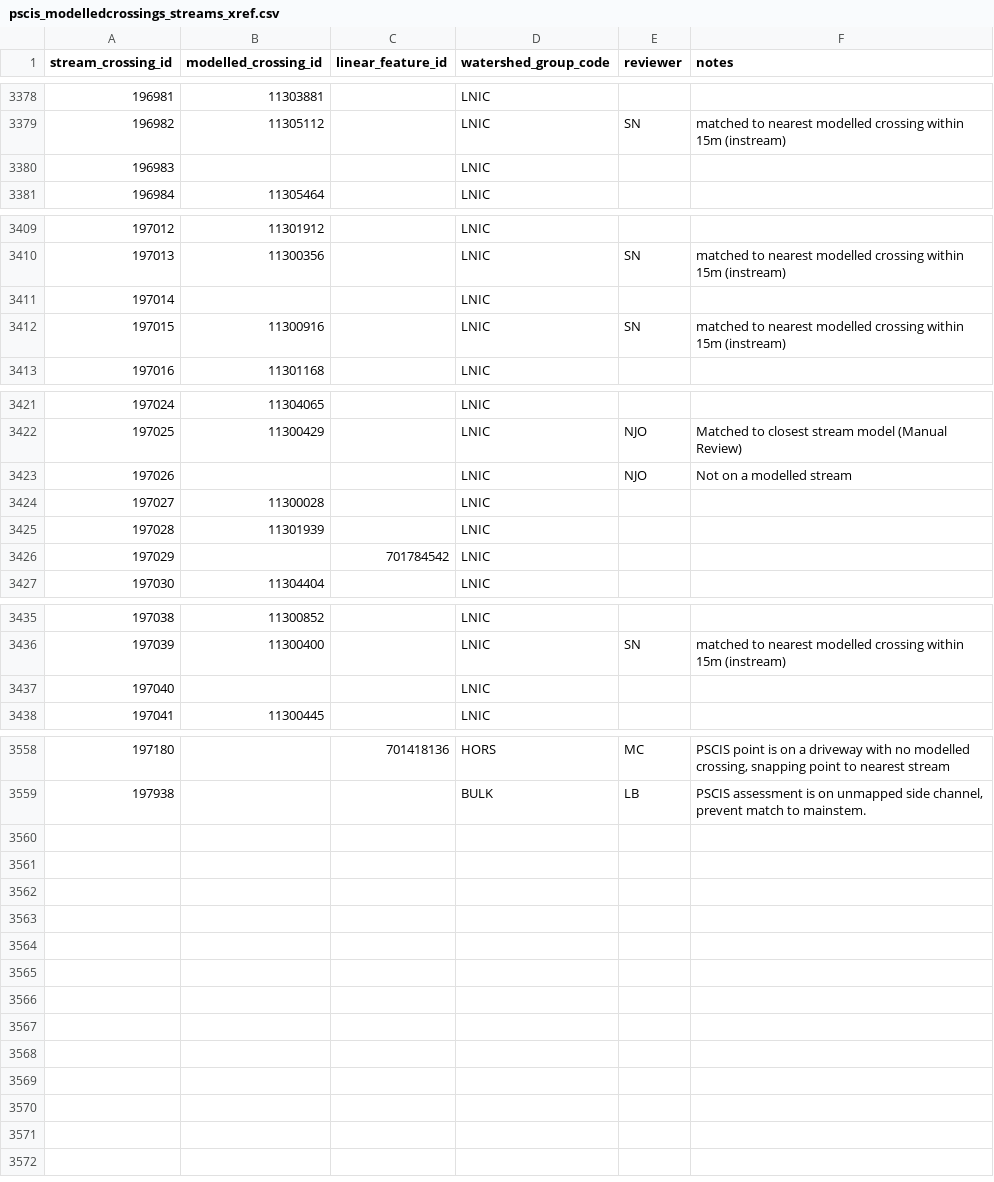
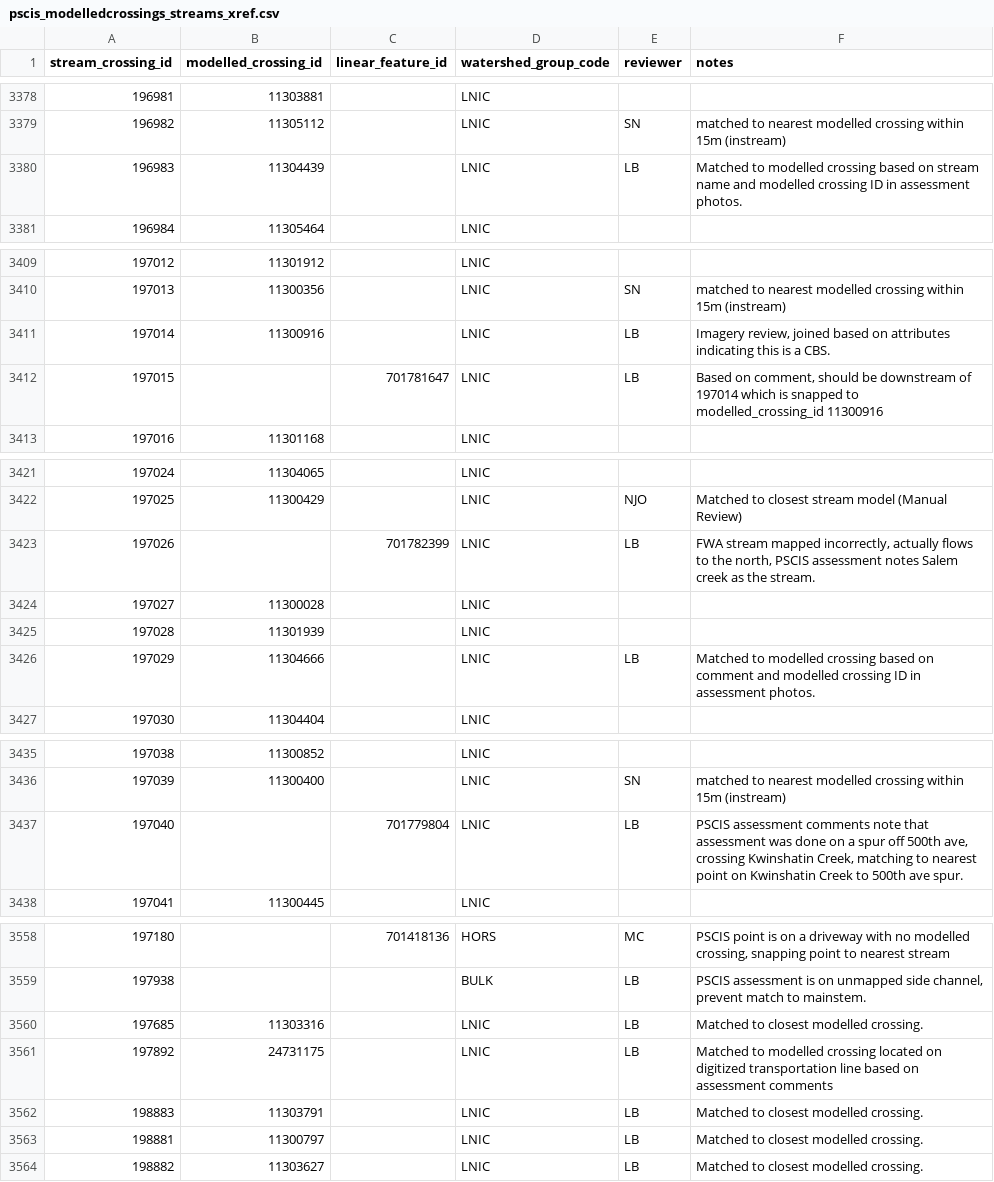
Before and after one commit to smnorris/bcfishpass, a CSV file: data/pscis_modelledcrossings_streams_xref.csv, drawn as a sheet; only a part is shown, gaps mark what is left out.

Commit message:
LNIC Updates submitted on April 17th, 2024 by Laura Bernardi
LNIC Updates submitted on April 17th, 2024 by Laura Bernardi

```diff
--- a/data/pscis_modelledcrossings_streams_xref.csv
+++ b/data/pscis_modelledcrossings_streams_xref.csv
@@ -3379,3 +3379,3 @@ stream_crossing_id,modelled_crossing_id,linear_feature_id,watershed_group_code,r
 196982,11305112,,LNIC,SN,matched to nearest modelled crossing within 15m (instream)
-196983,,,LNIC,,
+196983,11304439,,LNIC,LB,Matched to modelled crossing based on stream name and modelled crossing ID in assessment photos.
 196984,11305464,,LNIC,,
@@ -3410,4 +3410,4 @@ stream_crossing_id,modelled_crossing_id,linear_feature_id,watershed_group_code,r
 197013,11300356,,LNIC,SN,matched to nearest modelled crossing within 15m (instream)
-197014,,,LNIC,,
-197015,11300916,,LNIC,SN,matched to nearest modelled crossing within 15m (instream)
+197014,11300916,,LNIC,LB,"Imagery review, joined based on attributes indicating this is a CBS."
+197015,,701781647,LNIC,LB,"Based on comment, should be downstream of 197014 which is snapped to modelled_crossing_id 11300916"
 197016,11301168,,LNIC,,
@@ -3422,6 +3422,6 @@ stream_crossing_id,modelled_crossing_id,linear_feature_id,watershed_group_code,r
 197025,11300429,,LNIC,NJO,Matched to closest stream model (Manual Review)
-197026,,,LNIC,NJO,Not on a modelled stream
+197026,,701782399,LNIC,LB,"FWA stream mapped incorrectly, actually flows to the north, PSCIS assessment notes Salem creek as the stream."
 197027,11300028,,LNIC,,
 197028,11301939,,LNIC,,
-197029,,701784542,LNIC,,
+197029,11304666,,LNIC,LB,Matched to modelled crossing based on comment and modelled crossing ID in assessment photos.
 197030,11304404,,LNIC,,
@@ -3436,3 +3436,3 @@ stream_crossing_id,modelled_crossing_id,linear_feature_id,watershed_group_code,r
 197039,11300400,,LNIC,SN,matched to nearest modelled crossing within 15m (instream)
-197040,,,LNIC,,
+197040,,701779804,LNIC,LB,"PSCIS assessment comments note that assessment was done on a spur off 500th ave, crossing Kwinshatin Creek, matching to nearest point on Kwinshatin Creek to 500th ave spur."
 197041,11300445,,LNIC,,
@@ -3559 +3559,6 @@ stream_crossing_id,modelled_crossing_id,linear_feature_id,watershed_group_code,r
 197938,,,BULK,LB,"PSCIS assessment is on unmapped side channel, prevent match to mainstem."
+197685,11303316,,LNIC,LB,Matched to closest modelled crossing.
+197892,24731175,,LNIC,LB,Matched to modelled crossing located on digitized transportation line based on assessment comments
+198883,11303791,,LNIC,LB,Matched to closest modelled crossing.
+198881,11300797,,LNIC,LB,Matched to closest modelled crossing.
+198882,11303627,,LNIC,LB,Matched to closest modelled crossing.
```
Also changed, not shown: data/user_modelled_crossing_fixes.csv, data/user_pscis_barrier_status.csv.
